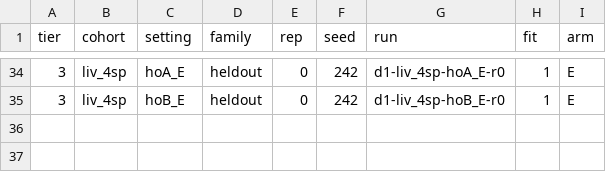
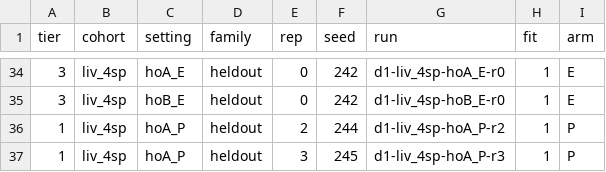
Before and after one commit to theislab/chimera, a TSV file: revision/tasks/D1_sparse_genes/grid.tsv, drawn as a sheet; only a part is shown, gaps mark what is left out; the diff names each change by its address in the sheet, - before the commit and + after, or states it on an @@ line.

Commit message:
D1: two more seeds on 4-sp fold A after both first seeds failed the health rule; NaN watcher

```diff
--- a/revision/tasks/D1_sparse_genes/grid.tsv
+++ b/revision/tasks/D1_sparse_genes/grid.tsv
+row 36: 1 | liv_4sp | hoA_P | heldout | 2 | 244 | d1-liv_4sp-hoA_P-r2 | 1 | P
+row 37: 1 | liv_4sp | hoA_P | heldout | 3 | 245 | d1-liv_4sp-hoA_P-r3 | 1 | P
```
Also changed, not shown: 3 other files.
